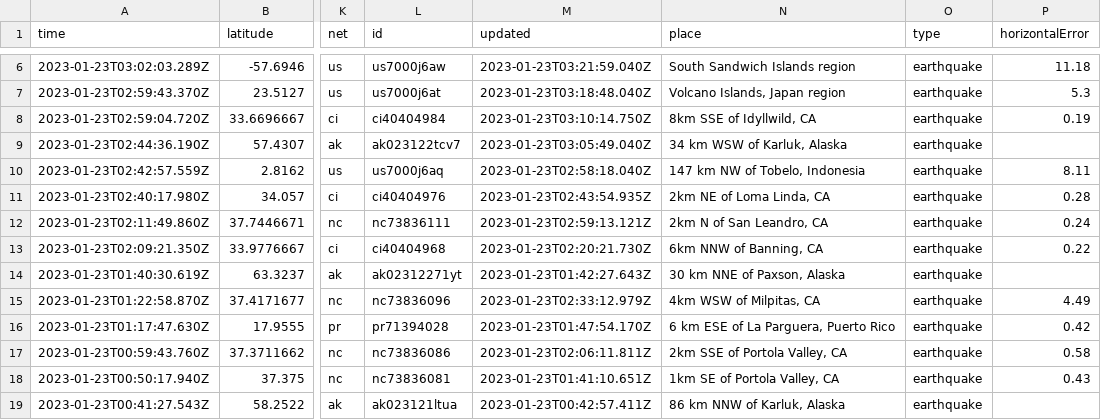
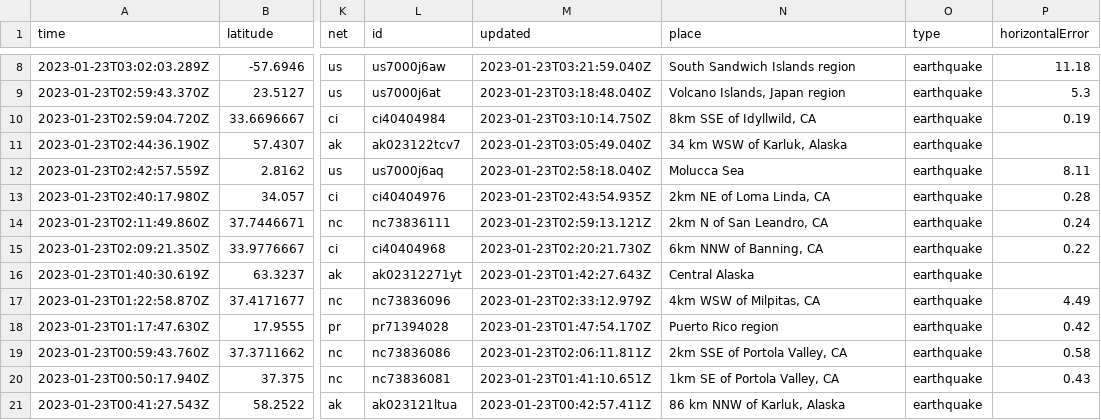
Before and after one commit to katielicari/nicar22-github-action, a CSV file: usgs_current.csv, drawn as a sheet; only a part is shown, gaps mark what is left out; addresses are those after the commit; the diff covers the shown part only; the diff names each change by its address in the sheet, - before the commit and + after, or states it on an @@ line.

```diff
--- a/usgs_current.csv
+++ b/usgs_current.csv
-N12 (place): 147 km NW of Tobelo, Indonesia
+N12 (place): Molucca Sea
-N16 (place): 30 km NNE of Paxson, Alaska
+N16 (place): Central Alaska
-N18 (place): 6 km ESE of La Parguera, Puerto Rico
+N18 (place): Puerto Rico region
```
Also changed, not shown: 2 added rows, 1 removed row and 35 edited cells elsewhere in this file.
